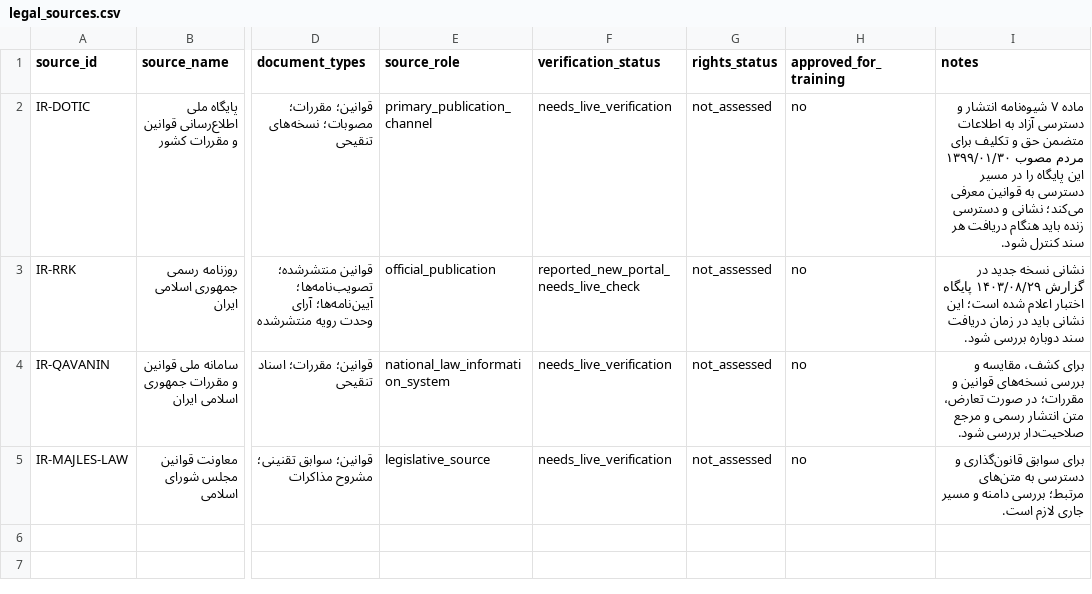
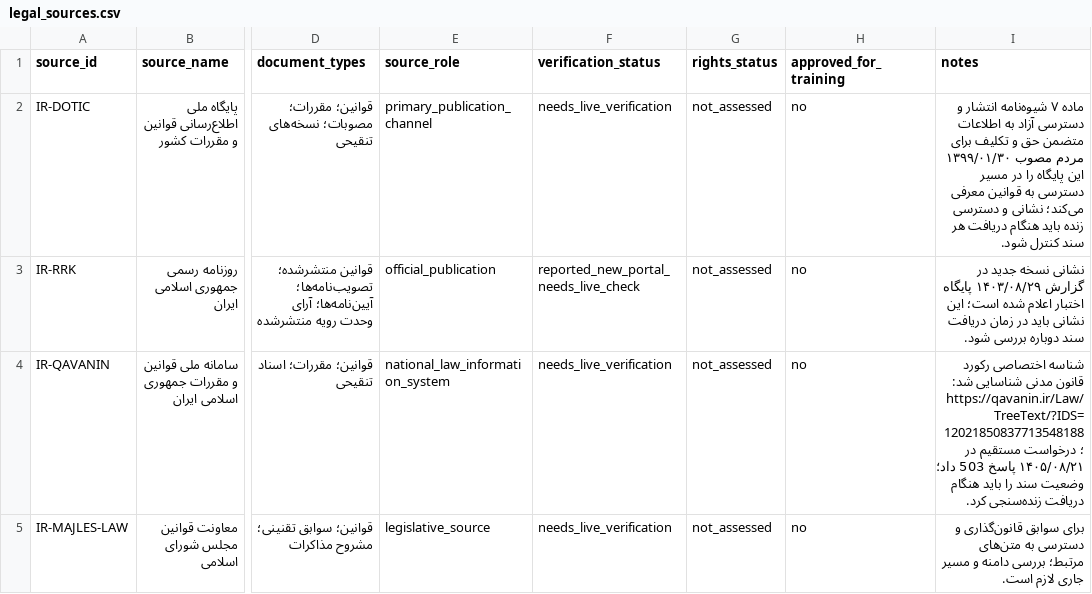
Before and after one commit to imanmoazzamvahid-lgtm/amlak058-site, a CSV file: iran-llm/data/legal_sources.csv, drawn as a sheet; only a part is shown, gaps mark what is left out; the diff names each change by its address in the sheet, - before the commit and + after, or states it on an @@ line.

Commit message:
Add identified Civil Code official record URL to source registry

```diff
--- a/iran-llm/data/legal_sources.csv
+++ b/iran-llm/data/legal_sources.csv
-I4 (notes): برای کشف، مقایسه و بررسی نسخه‌های قوانین و مقررات؛ در صورت تعارض، متن انتشار رسمی و مرجع صلاحیت‌دار بررسی شود.
+I4 (notes): شناسه اختصاصی رکورد قانون مدنی شناسایی شد: https://qavanin.ir/Law/TreeText/?IDS=12021850837713548188 ؛ درخواست مستقیم در ۱۴۰۵/۰۸/۲۱ پاسخ 503 داد؛ وضعیت سند را باید هنگام دریافت زنده‌سنجی کرد.
```
